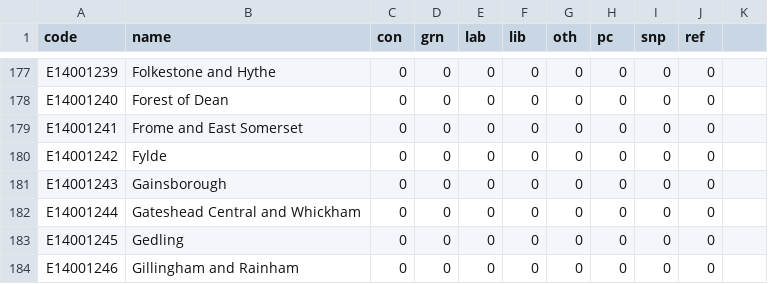
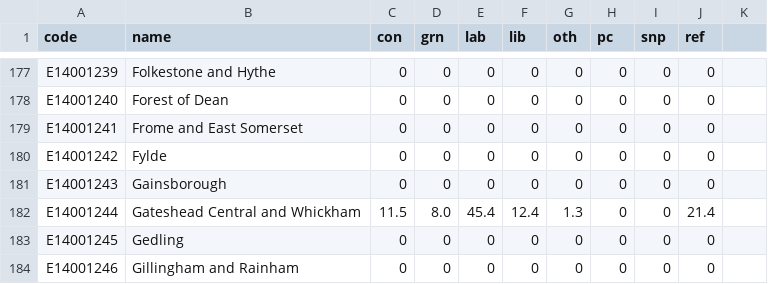
Before and after one commit to LaurenceMolloy/ToryMeltdownTracker, a CSV file: 2024-07-04.csv, drawn as a sheet; only a part is shown, gaps mark what is left out.

Commit message:
Update 2024-07-04.csv
Gateshead Central and Whickham

```diff
--- a/2024-07-04.csv
+++ b/2024-07-04.csv
@@ -181,3 +181,3 @@ E14001242,Fylde,0,0,0,0,0,0,0,0
 E14001243,Gainsborough,0,0,0,0,0,0,0,0
-E14001244,Gateshead Central and Whickham,0,0,0,0,0,0,0,0
+E14001244,Gateshead Central and Whickham,11.5,8.0,45.4,12.4,1.3,0,0,21.4
 E14001245,Gedling,0,0,0,0,0,0,0,0
```
